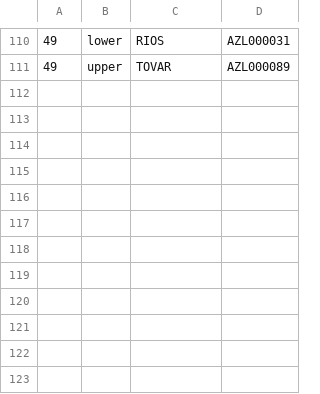
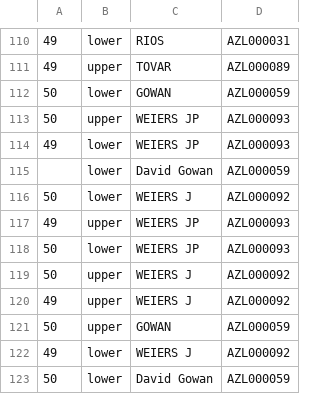
Before and after one commit to openstates/openstates-scrapers, a CSV file: manual_data/leg_ids/az.csv, drawn as a sheet; only a part is shown, gaps mark what is left out; the diff names each change by its address in the sheet, - before the commit and + after, or states it on an @@ line.

```diff
--- a/manual_data/leg_ids/az.csv
+++ b/manual_data/leg_ids/az.csv
+row 112: 50 | lower | GOWAN | AZL000059
+row 113: 50 | upper | WEIERS JP | AZL000093
+row 114: 49 | lower | WEIERS JP | AZL000093
+row 115:  | lower | David Gowan | AZL000059
+row 116: 50 | lower | WEIERS J | AZL000092
+row 117: 49 | upper | WEIERS JP | AZL000093
+row 118: 50 | lower | WEIERS JP | AZL000093
+row 119: 50 | upper | WEIERS J | AZL000092
+row 120: 49 | upper | WEIERS J | AZL000092
+row 121: 50 | upper | GOWAN | AZL000059
+row 122: 49 | lower | WEIERS J | AZL000092
+row 123: 50 | lower | David Gowan | AZL000059
```
Also changed, not shown: manual_data/leg_ids/ak.csv, manual_data/leg_ids/ca.csv, 2 other files.
